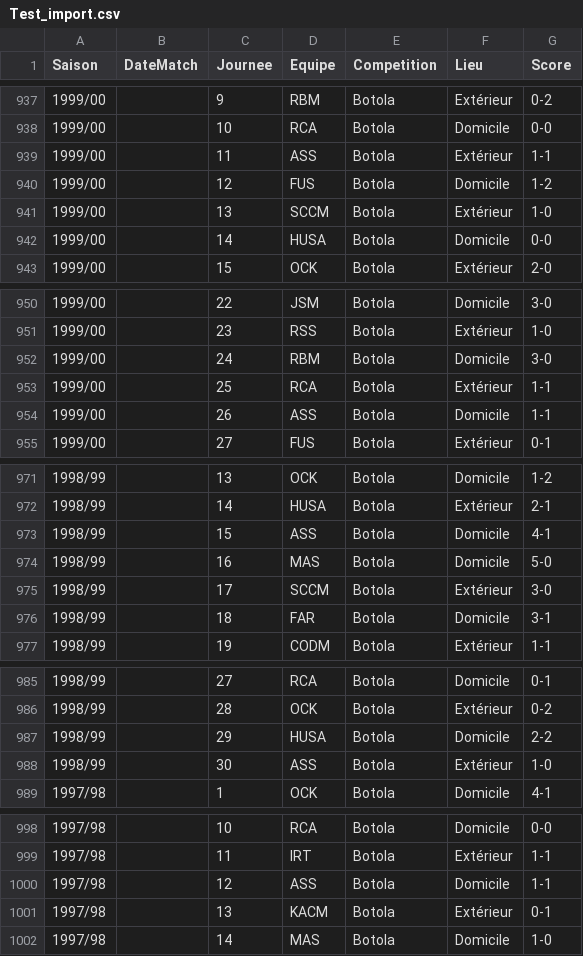
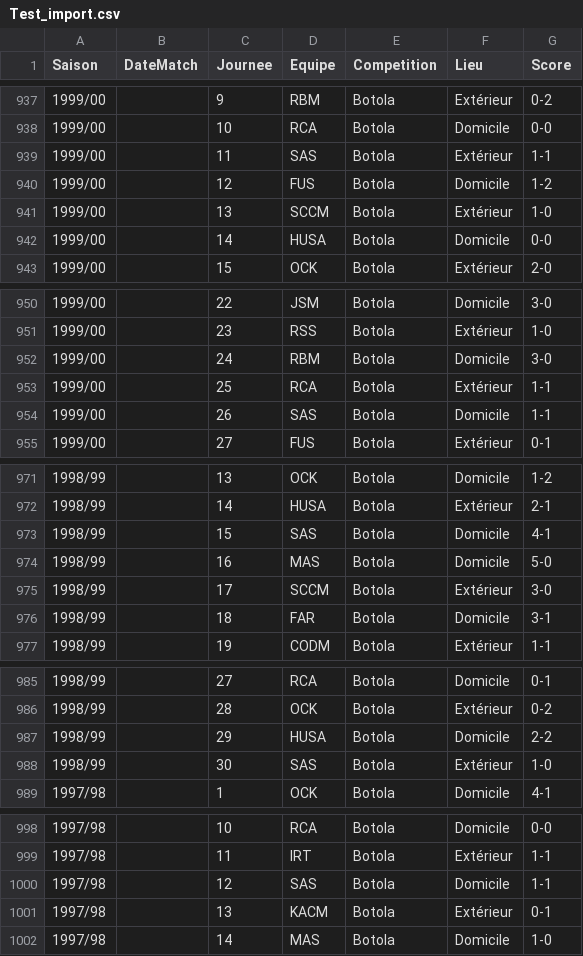
Before and after one commit to aezzrari/wydad-history, a CSV file: data/Test_import.csv, drawn as a sheet; only a part is shown, gaps mark what is left out; the diff covers the shown part only.

```diff
--- a/data/Test_import.csv
+++ b/data/Test_import.csv
@@ -938,3 +938,3 @@ Saison;DateMatch;Journee;Equipe;Competition;Lieu;Score
 1999/00;;10;RCA;Botola;Domicile;0-0
-1999/00;;11;ASS;Botola;Extérieur;1-1
+1999/00;;11;SAS;Botola;Extérieur;1-1
 1999/00;;12;FUS;Botola;Domicile;1-2
@@ -953,3 +953,3 @@ Saison;DateMatch;Journee;Equipe;Competition;Lieu;Score
 1999/00;;25;RCA;Botola;Extérieur;1-1
-1999/00;;26;ASS;Botola;Domicile;1-1
+1999/00;;26;SAS;Botola;Domicile;1-1
 1999/00;;27;FUS;Botola;Extérieur;0-1
@@ -972,3 +972,3 @@ Saison;DateMatch;Journee;Equipe;Competition;Lieu;Score
 1998/99;;14;HUSA;Botola;Extérieur;2-1
-1998/99;;15;ASS;Botola;Domicile;4-1
+1998/99;;15;SAS;Botola;Domicile;4-1
 1998/99;;16;MAS;Botola;Domicile;5-0
@@ -987,3 +987,3 @@ Saison;DateMatch;Journee;Equipe;Competition;Lieu;Score
 1998/99;;29;HUSA;Botola;Domicile;2-2
-1998/99;;30;ASS;Botola;Extérieur;1-0
+1998/99;;30;SAS;Botola;Extérieur;1-0
 1997/98;;1;OCK;Botola;Domicile;4-1
@@ -999,3 +999,3 @@ Saison;DateMatch;Journee;Equipe;Competition;Lieu;Score
 1997/98;;11;IRT;Botola;Extérieur;1-1
-1997/98;;12;ASS;Botola;Domicile;1-1
+1997/98;;12;SAS;Botola;Domicile;1-1
 1997/98;;13;KACM;Botola;Extérieur;0-1
```
Also changed, not shown: 12 edited cells elsewhere in this file, data/wac-championnat-1956-2012-import.csv, 1 other file.
